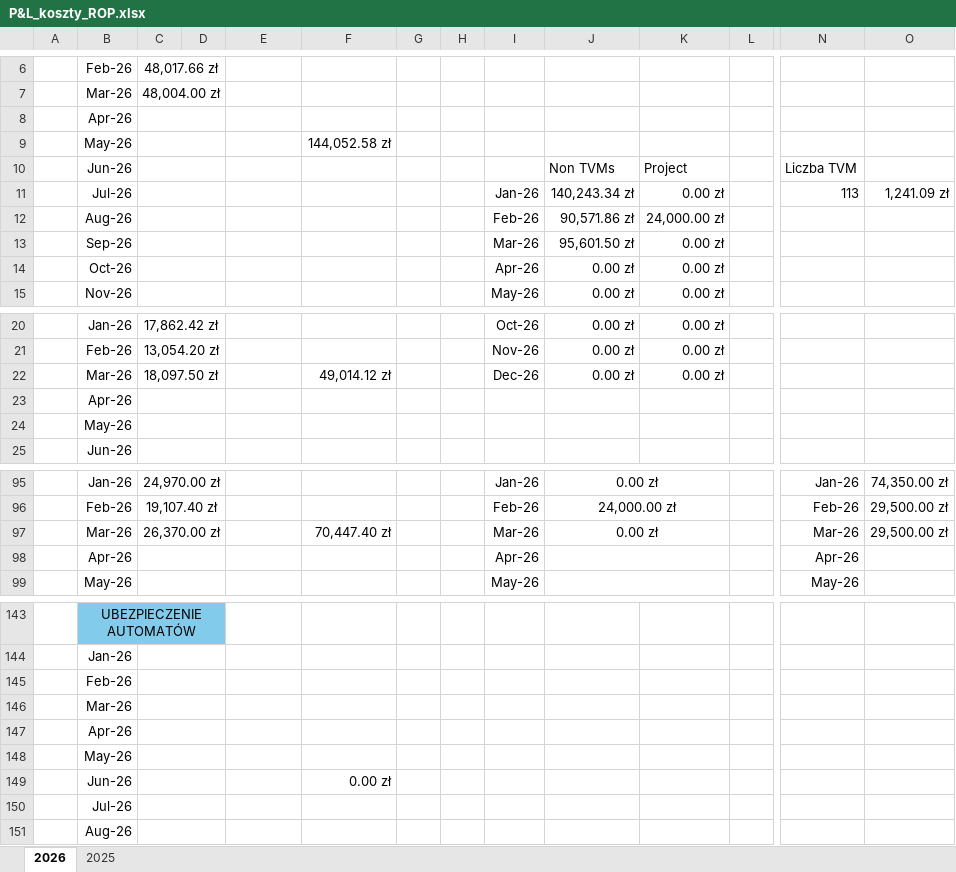
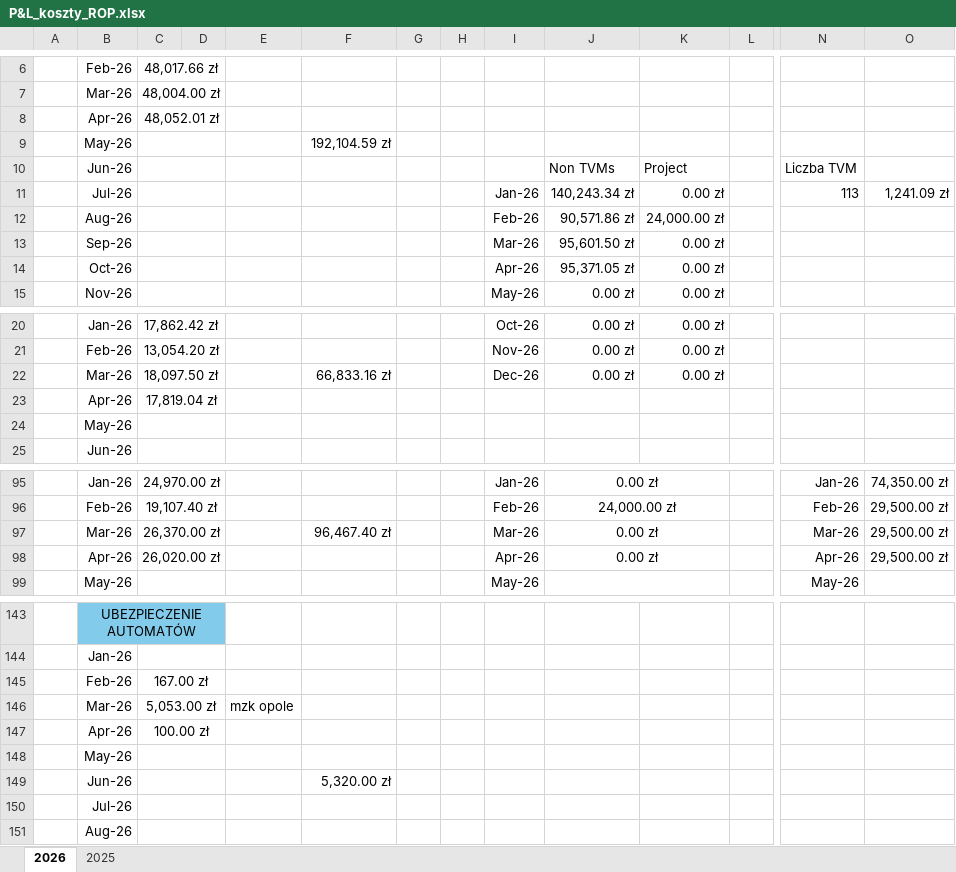
Before and after one commit to antek123213/PiL_excel, an Excel workbook: Koszty/P&L_koszty_ROP.xlsx, sheet 2026, drawn as a sheet; only a part is shown, gaps mark what is left out; values as stored, in another font and other column widths than the file's, no borders; conditional formats not drawn; removed rows and columns are numbered as before the commit, all else as after; rows hold the shown columns only; the diff covers the shown part only; the diff names each change by its address in the sheet, - before the commit and + after, or states it on an @@ line.

```diff
--- a/Koszty/P&L_koszty_ROP.xlsx (sheet 2026)
+++ b/Koszty/P&L_koszty_ROP.xlsx (sheet 2026)
-C8: (empty)
+C8: 48,052.01 zł
-F9: 144,052.58 zł
+F9: 192,104.59 zł
-J14: 0.00 zł
+J14: 95,371.05 zł
-F22: 49,014.12 zł
+F22: 66,833.16 zł
-C23: (empty)
+C23: 17,819.04 zł
-F97: 70,447.40 zł
+F97: 96,467.40 zł
-C98: (empty)
+C98: 26,020.00 zł
-J98: (empty)
+J98: 0.00 zł
-O98: (empty)
+O98: 29,500.00 zł
-C145: (empty)
+C145: 167.00 zł
-row 146:  | Mar-26
-row 147:  | Apr-26
+row 146:  | Mar-26 | 5,053.00 zł |  | mzk opole
+row 147:  | Apr-26 | 100.00 zł
-F149: 0.00 zł
+F149: 5,320.00 zł
```
Also changed, not shown: 12 edited cells elsewhere in this sheet, Koszty/amortyzacja_26.xlsx, Koszty/serwis_2026.xlsx, 19 other files.
